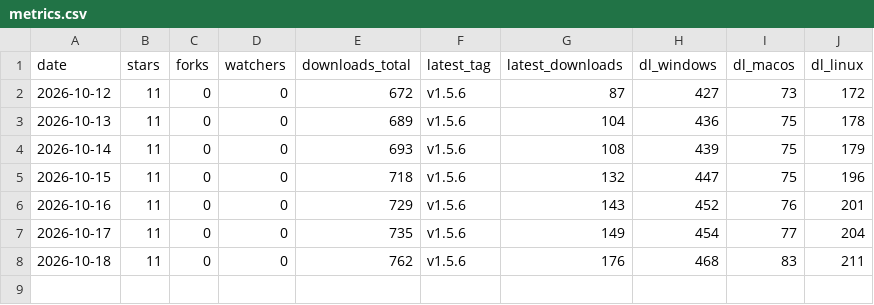
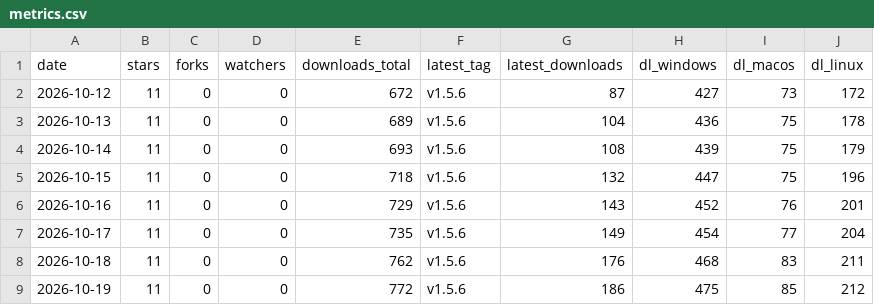
Before and after one commit to andriigordiienko/ShadowSecurityScanner-site, a CSV file: marketing/data/metrics.csv, drawn as a sheet.

```diff
--- a/marketing/data/metrics.csv
+++ b/marketing/data/metrics.csv
@@ -8 +8,2 @@ date,stars,forks,watchers,downloads_total,latest_tag,latest_downloads,dl_windows
 2026-10-18,11,0,0,762,v1.5.6,176,468,83,211
+2026-10-19,11,0,0,772,v1.5.6,186,475,85,212
```
Also changed, not shown: 7 other files.
